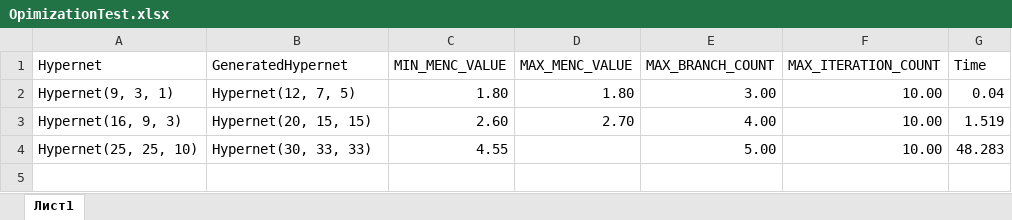
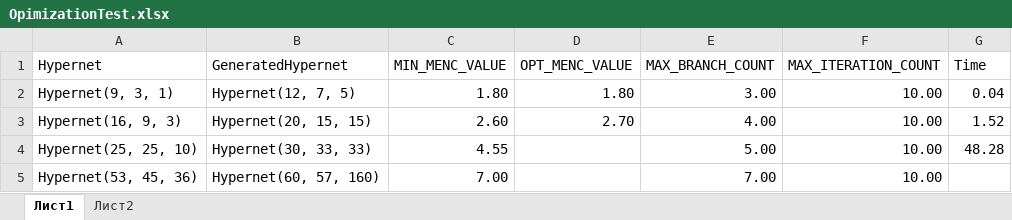
Before and after one commit to ArtemKalney/HypernetTest, an Excel workbook: documents/тесты/OpimizationTest.xlsx, sheet Лист1, drawn as a sheet; values as stored, in another font and other column widths than the file's, no borders; the diff names each change by its address in the sheet, - before the commit and + after, or states it on an @@ line.

```diff
--- a/documents/тесты/OpimizationTest.xlsx (sheet Лист1)
+++ b/documents/тесты/OpimizationTest.xlsx (sheet Лист1)
+sheet tab: Лист2
-D1: MAX_MENC_VALUE
+D1: OPT_MENC_VALUE
-G3 (Time): 1.519
+G3 (Time): 1.52
-G4 (Time): 48.283
+G4 (Time): 48.28
+row 5: Hypernet(53, 45, 36) | Hypernet(60, 57, 160) | 7.00 |  | 7.00 | 10.00
```
Also changed, not shown: 1 other file.
